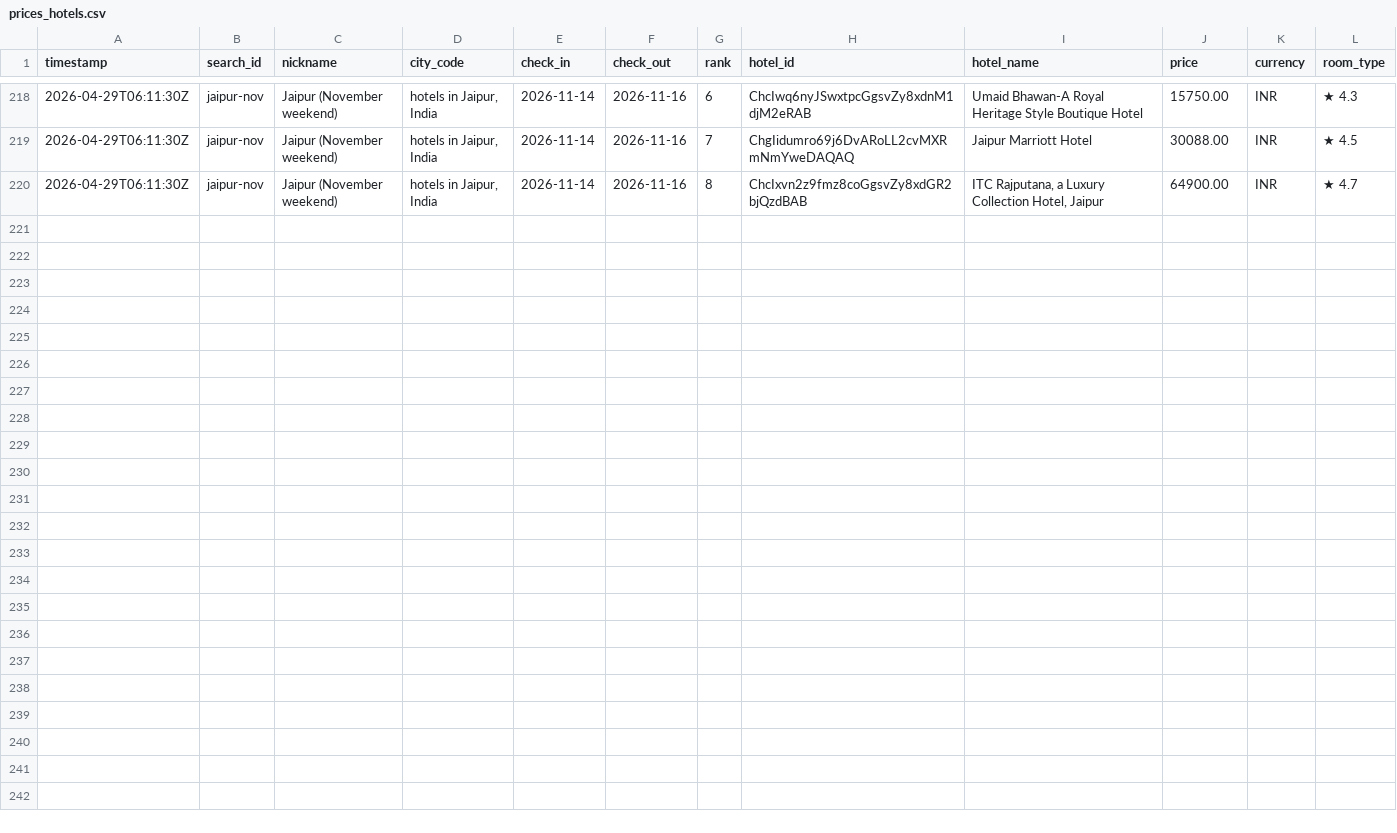
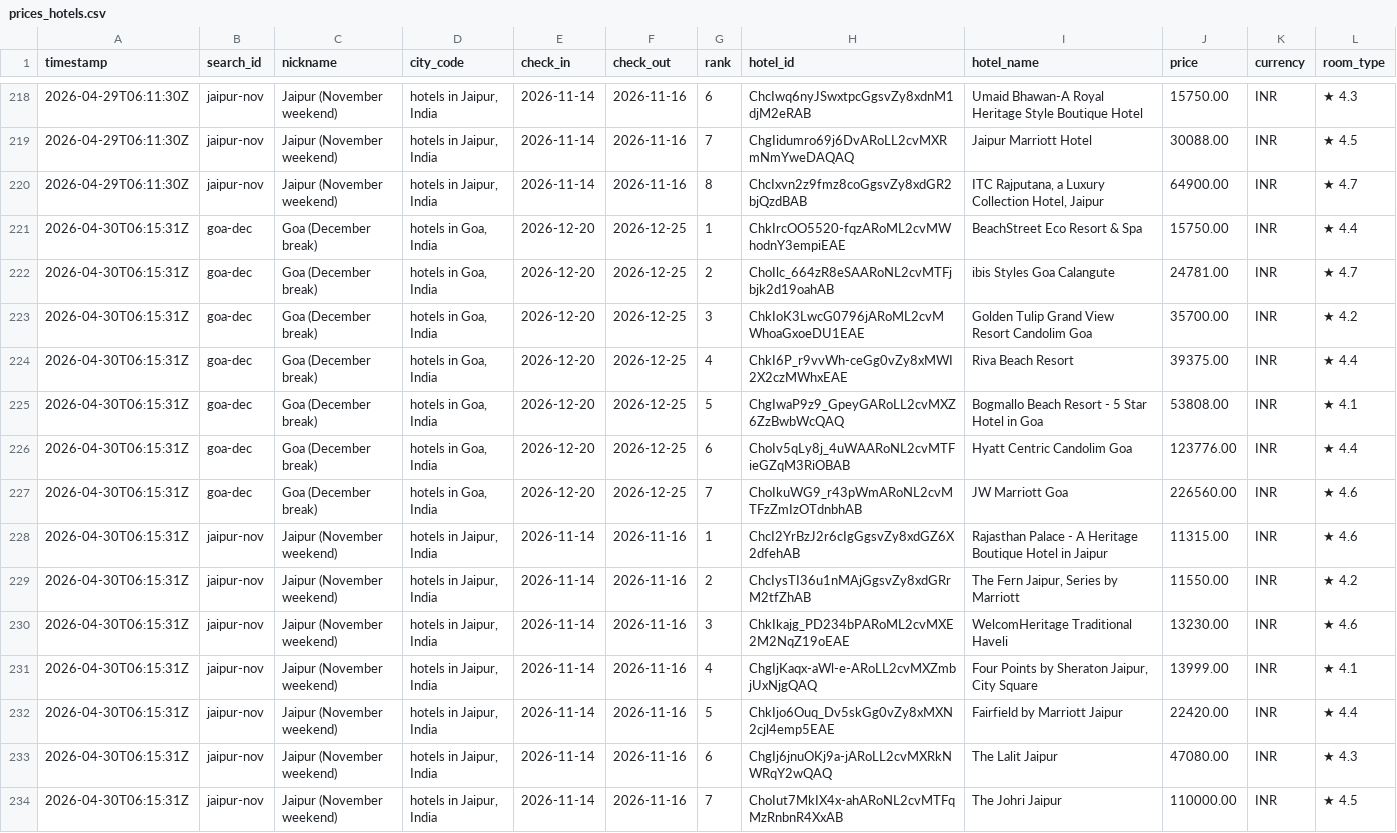
Before and after one commit to NishitMehta/claudeHFTrackerTestProject, a CSV file: data/prices_hotels.csv, drawn as a sheet; only a part is shown, gaps mark what is left out; the diff names each change by its address in the sheet, - before the commit and + after, or states it on an @@ line.

```diff
--- a/data/prices_hotels.csv
+++ b/data/prices_hotels.csv
+row 221: 2026-04-30T06:15:31Z | goa-dec | Goa (December break) | hotels in Goa, India | 2026-12-20 | 2026-12-25 | 1 | ChkIrcOO5520-fqzARoML2cvMWhodnY3empiEAE | BeachStreet Eco Resort & Spa | 15750.00 | INR | ★ 4.4
+row 222: 2026-04-30T06:15:31Z | goa-dec | Goa (December break) | hotels in Goa, India | 2026-12-20 | 2026-12-25 | 2 | ChoIlc_664zR8eSAARoNL2cvMTFjbjk2d19oahAB | ibis Styles Goa Calangute | 24781.00 | INR | ★ 4.7
+row 223: 2026-04-30T06:15:31Z | goa-dec | Goa (December break) | hotels in Goa, India | 2026-12-20 | 2026-12-25 | 3 | ChkIoK3LwcG0796jARoML2cvMWhoaGxoeDU1EAE | Golden Tulip Grand View Resort Candolim Goa | 35700.00 | INR | ★ 4.2
+row 224: 2026-04-30T06:15:31Z | goa-dec | Goa (December break) | hotels in Goa, India | 2026-12-20 | 2026-12-25 | 4 | ChkI6P_r9vvWh-ceGg0vZy8xMWI2X2czMWhxEAE | Riva Beach Resort | 39375.00 | INR | ★ 4.4
+row 225: 2026-04-30T06:15:31Z | goa-dec | Goa (December break) | hotels in Goa, India | 2026-12-20 | 2026-12-25 | 5 | ChgIwaP9z9_GpeyGARoLL2cvMXZ6ZzBwbWcQAQ | Bogmallo Beach Resort - 5 Star Hotel in Goa | 53808.00 | INR | ★ 4.1
+row 226: 2026-04-30T06:15:31Z | goa-dec | Goa (December break) | hotels in Goa, India | 2026-12-20 | 2026-12-25 | 6 | ChoIv5qLy8j_4uWAARoNL2cvMTFieGZqM3RiOBAB | Hyatt Centric Candolim Goa | 123776.00 | INR | ★ 4.4
+row 227: 2026-04-30T06:15:31Z | goa-dec | Goa (December break) | hotels in Goa, India | 2026-12-20 | 2026-12-25 | 7 | ChoIkuWG9_r43pWmARoNL2cvMTFzZmIzOTdnbhAB | JW Marriott Goa | 226560.00 | INR | ★ 4.6
+row 228: 2026-04-30T06:15:31Z | jaipur-nov | Jaipur (November weekend) | hotels in Jaipur, India | 2026-11-14 | 2026-11-16 | 1 | ChcI2YrBzJ2r6cIgGgsvZy8xdGZ6X2dfehAB | Rajasthan Palace - A Heritage Boutique Hotel in Jaipur | 11315.00 | INR | ★ 4.6
+row 229: 2026-04-30T06:15:31Z | jaipur-nov | Jaipur (November weekend) | hotels in Jaipur, India | 2026-11-14 | 2026-11-16 | 2 | ChcIysTI36u1nMAjGgsvZy8xdGRrM2tfZhAB | The Fern Jaipur, Series by Marriott | 11550.00 | INR | ★ 4.2
+row 230: 2026-04-30T06:15:31Z | jaipur-nov | Jaipur (November weekend) | hotels in Jaipur, India | 2026-11-14 | 2026-11-16 | 3 | ChkIkajg_PD234bPARoML2cvMXE2M2NqZ19oEAE | WelcomHeritage Traditional Haveli | 13230.00 | INR | ★ 4.6
+row 231: 2026-04-30T06:15:31Z | jaipur-nov | Jaipur (November weekend) | hotels in Jaipur, India | 2026-11-14 | 2026-11-16 | 4 | ChgIjKaqx-aWl-e-ARoLL2cvMXZmbjUxNjgQAQ | Four Points by Sheraton Jaipur, City Square | 13999.00 | INR | ★ 4.1
+row 232: 2026-04-30T06:15:31Z | jaipur-nov | Jaipur (November weekend) | hotels in Jaipur, India | 2026-11-14 | 2026-11-16 | 5 | ChkIjo6Ouq_Dv5skGg0vZy8xMXN2cjl4emp5EAE | Fairfield by Marriott Jaipur | 22420.00 | INR | ★ 4.4
+row 233: 2026-04-30T06:15:31Z | jaipur-nov | Jaipur (November weekend) | hotels in Jaipur, India | 2026-11-14 | 2026-11-16 | 6 | ChgIj6jnuOKj9a-jARoLL2cvMXRkNWRqY2wQAQ | The Lalit Jaipur | 47080.00 | INR | ★ 4.3
+row 234: 2026-04-30T06:15:31Z | jaipur-nov | Jaipur (November weekend) | hotels in Jaipur, India | 2026-11-14 | 2026-11-16 | 7 | ChoIut7MkIX4x-ahARoNL2cvMTFqMzRnbnR4XxAB | The Johri Jaipur | 110000.00 | INR | ★ 4.5
```
Also changed, not shown: data/prices_flights.csv, 1 other file.
